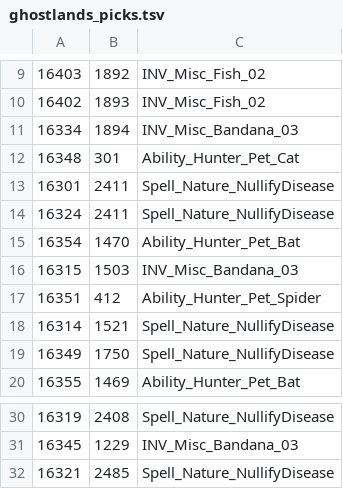
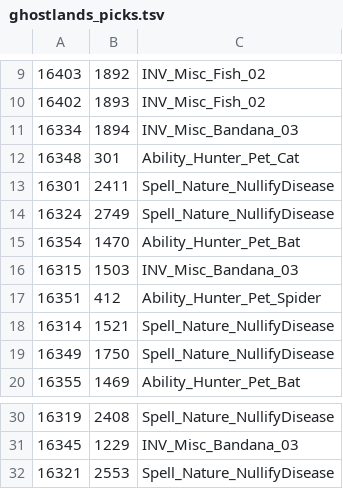
Before and after one commit to catastrophic-impact/azerothcore-linux-server, a TSV file: pet-battle/ghostlands_picks.tsv, drawn as a sheet; only a part is shown, gaps mark what is left out.

```diff
--- a/pet-battle/ghostlands_picks.tsv
+++ b/pet-battle/ghostlands_picks.tsv
@@ -13,3 +13,3 @@
 16301	2411	Spell_Nature_NullifyDisease
-16324	2411	Spell_Nature_NullifyDisease
+16324	2749	Spell_Nature_NullifyDisease
 16354	1470	Ability_Hunter_Pet_Bat
@@ -31,2 +31,2 @@
 16345	1229	INV_Misc_Bandana_03
-16321	2485	Spell_Nature_NullifyDisease
+16321	2553	Spell_Nature_NullifyDisease
```
Also changed, not shown: pet-battle/duskwood_picks.tsv, pet-battle/eversong_picks.tsv, 53 other files.
